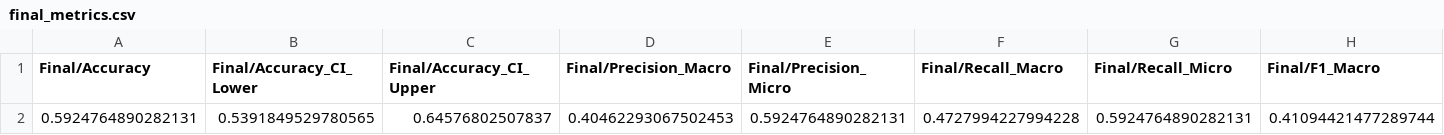
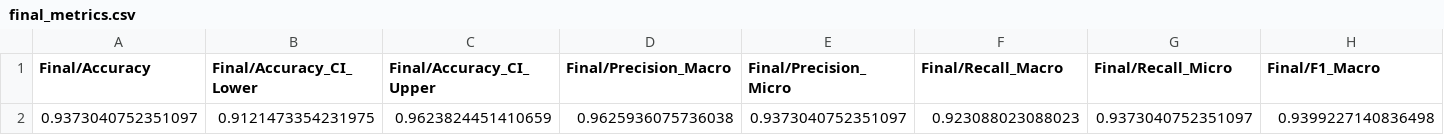
Before and after one commit to NiviDevs/plant-leaf-disease-classifier, a CSV file: results/final_metrics.csv, drawn as a sheet; only a part is shown; removed rows and columns are numbered as before the commit, all else as after; rows hold the shown columns only; the diff names each change by its address in the sheet, - before the commit and + after, or states it on an @@ line.

```diff
--- a/results/final_metrics.csv
+++ b/results/final_metrics.csv
-row 2: 0.5924764890282131 | 0.5391849529780565 | 0.64576802507837 | 0.40462293067502453 | 0.5924764890282131 | 0.4727994227994228 | 0.5924764890282131 | 0.41094421477289744
+row 2: 0.9373040752351097 | 0.9121473354231975 | 0.9623824451410659 | 0.9625936075736038 | 0.9373040752351097 | 0.923088023088023 | 0.9373040752351097 | 0.9399227140836498
```
Also changed, not shown: results/classification_metrics.csv, 11 other files.
